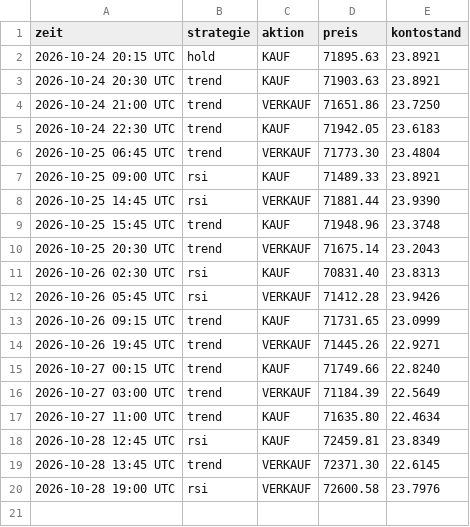
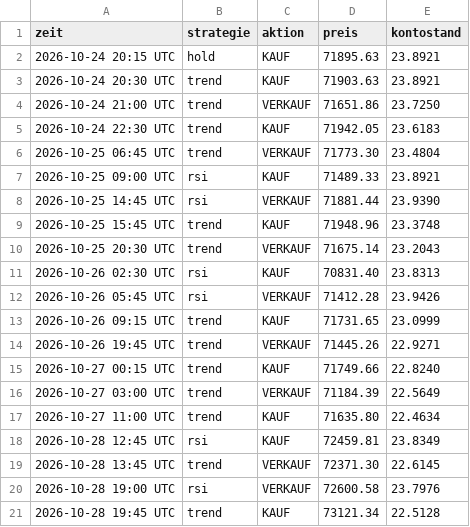
Before and after one commit to t7v7hcdys5-del/legendary-fiesta-trading, a CSV file: trades.csv, drawn as a sheet.

```diff
--- a/trades.csv
+++ b/trades.csv
@@ -20 +20,2 @@ zeit,strategie,aktion,preis,kontostand
 2026-10-28 19:00 UTC,rsi,VERKAUF,72600.58,23.7976
+2026-10-28 19:45 UTC,trend,KAUF,73121.34,22.5128
```
Also changed, not shown: equity.csv, 3 other files.
